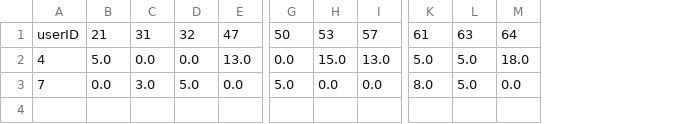
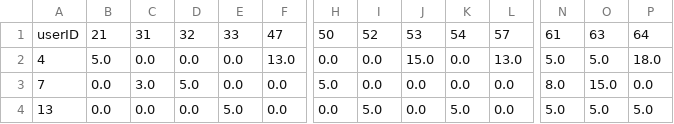
Before and after one commit to tranbaohoang10/TTLTW_WebBanVatLieuMyThuat, a CSV file: Web_Vat_Lieu_My_Thuat/ml/recommendation/output/user_product_matrix.csv, drawn as a sheet; only a part is shown, gaps mark what is left out; addresses are those after the commit; rows hold the shown columns only; the diff names each change by its address in the sheet, - before the commit and + after, or states it on an @@ line.

```diff
--- a/Web_Vat_Lieu_My_Thuat/ml/recommendation/output/user_product_matrix.csv
+++ b/Web_Vat_Lieu_My_Thuat/ml/recommendation/output/user_product_matrix.csv
+column E, rows 1-3: 33 | 0.0 | 0.0
+column I, rows 1-3: 52 | 0.0 | 0.0
+column K, rows 1-3: 54 | 0.0 | 0.0
-O3: 5.0
+O3: 15.0
+row 4: 13 | 0.0 | 0.0 | 0.0 | 5.0 | 0.0 | 0.0 | 5.0 | 0.0 | 5.0 | 0.0 | 5.0 | 5.0 | 5.0
```
Also changed, not shown: 3 other files.
